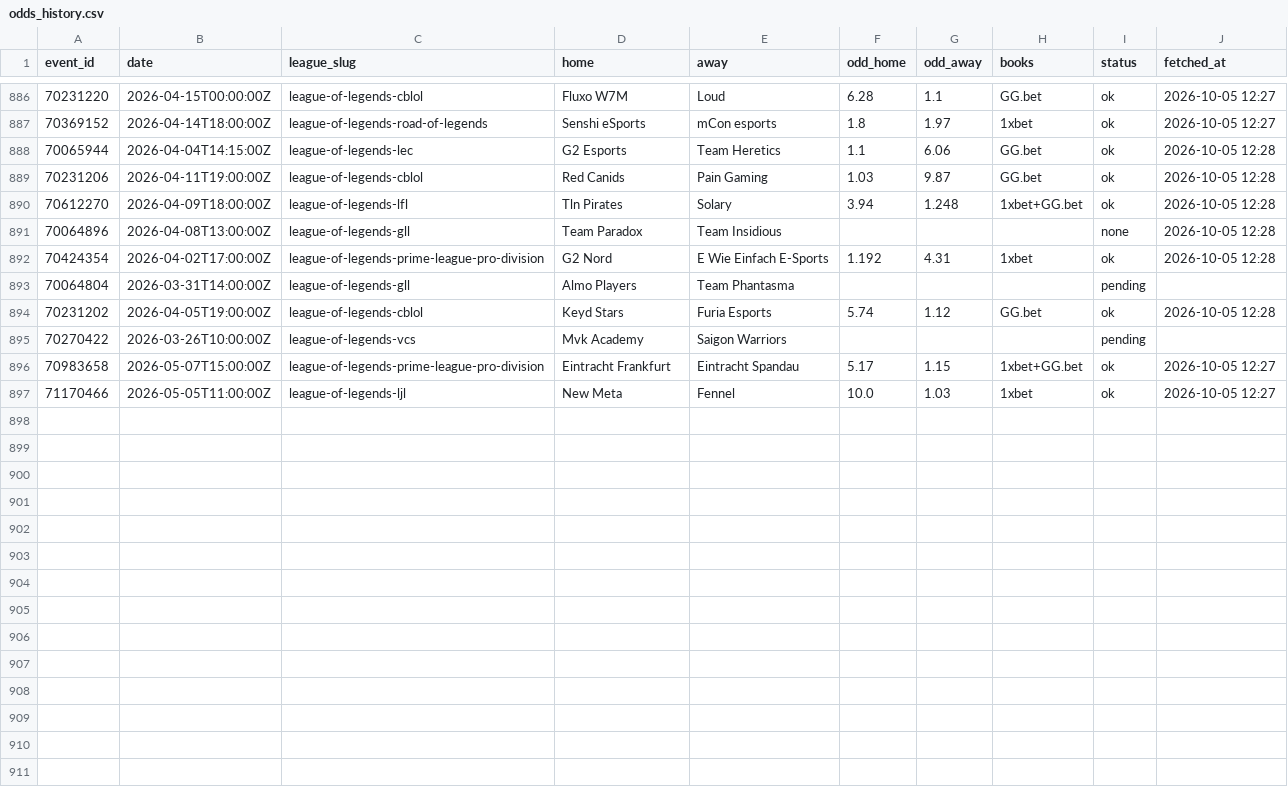
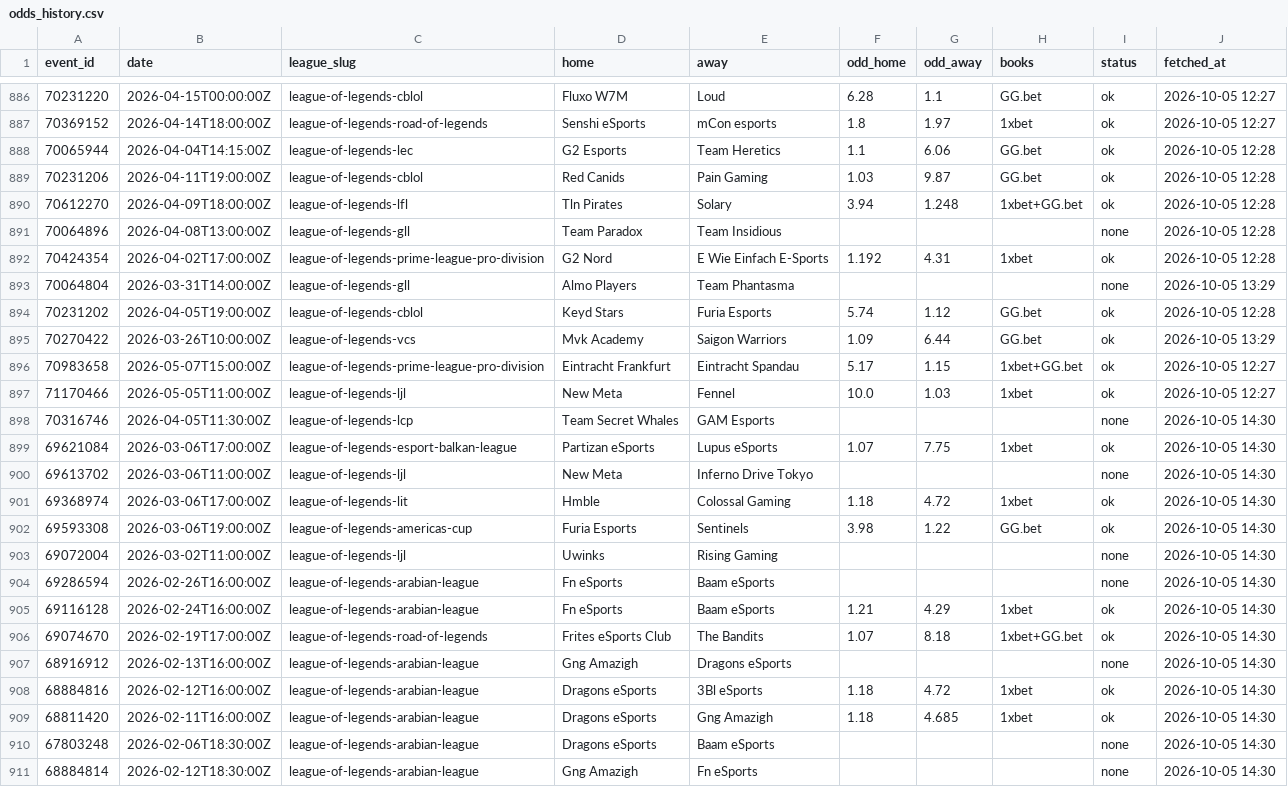
Before and after one commit to HKB06/ProjectPredictionLOl, a CSV file: lol-predictor/data/odds_history.csv, drawn as a sheet; only a part is shown, gaps mark what is left out.

```diff
--- a/lol-predictor/data/odds_history.csv
+++ b/lol-predictor/data/odds_history.csv
@@ -892,6 +892,20 @@ event_id,date,league_slug,home,away,odd_home,odd_away,books,status,fetched_at
 70424354,2026-04-02T17:00:00Z,league-of-legends-prime-league-pro-division,G2 Nord,E Wie Einfach E-Sports,1.192,4.31,1xbet,ok,2026-10-05 12:28
-70064804,2026-03-31T14:00:00Z,league-of-legends-gll,Almo Players,Team Phantasma,,,,pending,
+70064804,2026-03-31T14:00:00Z,league-of-legends-gll,Almo Players,Team Phantasma,,,,none,2026-10-05 13:29
 70231202,2026-04-05T19:00:00Z,league-of-legends-cblol,Keyd Stars,Furia Esports,5.74,1.12,GG.bet,ok,2026-10-05 12:28
-70270422,2026-03-26T10:00:00Z,league-of-legends-vcs,Mvk Academy,Saigon Warriors,,,,pending,
+70270422,2026-03-26T10:00:00Z,league-of-legends-vcs,Mvk Academy,Saigon Warriors,1.09,6.44,GG.bet,ok,2026-10-05 13:29
 70983658,2026-05-07T15:00:00Z,league-of-legends-prime-league-pro-division,Eintracht Frankfurt,Eintracht Spandau,5.17,1.15,1xbet+GG.bet,ok,2026-10-05 12:27
 71170466,2026-05-05T11:00:00Z,league-of-legends-ljl,New Meta,Fennel,10.0,1.03,1xbet,ok,2026-10-05 12:27
+70316746,2026-04-05T11:30:00Z,league-of-legends-lcp,Team Secret Whales,GAM Esports,,,,none,2026-10-05 14:30
+69621084,2026-03-06T17:00:00Z,league-of-legends-esport-balkan-league,Partizan eSports,Lupus eSports,1.07,7.75,1xbet,ok,2026-10-05 14:30
+69613702,2026-03-06T11:00:00Z,league-of-legends-ljl,New Meta,Inferno Drive Tokyo,,,,none,2026-10-05 14:30
+69368974,2026-03-06T17:00:00Z,league-of-legends-lit,Hmble,Colossal Gaming,1.18,4.72,1xbet,ok,2026-10-05 14:30
+69593308,2026-03-06T19:00:00Z,league-of-legends-americas-cup,Furia Esports,Sentinels,3.98,1.22,GG.bet,ok,2026-10-05 14:30
+69072004,2026-03-02T11:00:00Z,league-of-legends-ljl,Uwinks,Rising Gaming,,,,none,2026-10-05 14:30
+69286594,2026-02-26T16:00:00Z,league-of-legends-arabian-league,Fn eSports,Baam eSports,,,,none,2026-10-05 14:30
+69116128,2026-02-24T16:00:00Z,league-of-legends-arabian-league,Fn eSports,Baam eSports,1.21,4.29,1xbet,ok,2026-10-05 14:30
+69074670,2026-02-19T17:00:00Z,league-of-legends-road-of-legends,Frites eSports Club,The Bandits,1.07,8.18,1xbet+GG.bet,ok,2026-10-05 14:30
+68916912,2026-02-13T16:00:00Z,league-of-legends-arabian-league,Gng Amazigh,Dragons eSports,,,,none,2026-10-05 14:30
+68884816,2026-02-12T16:00:00Z,league-of-legends-arabian-league,Dragons eSports,3Bl eSports,1.18,4.72,1xbet,ok,2026-10-05 14:30
+68811420,2026-02-11T16:00:00Z,league-of-legends-arabian-league,Dragons eSports,Gng Amazigh,1.18,4.685,1xbet,ok,2026-10-05 14:30
+67803248,2026-02-06T18:30:00Z,league-of-legends-arabian-league,Dragons eSports,Baam eSports,,,,none,2026-10-05 14:30
+68884814,2026-02-12T18:30:00Z,league-of-legends-arabian-league,Gng Amazigh,Fn eSports,,,,none,2026-10-05 14:30
```
